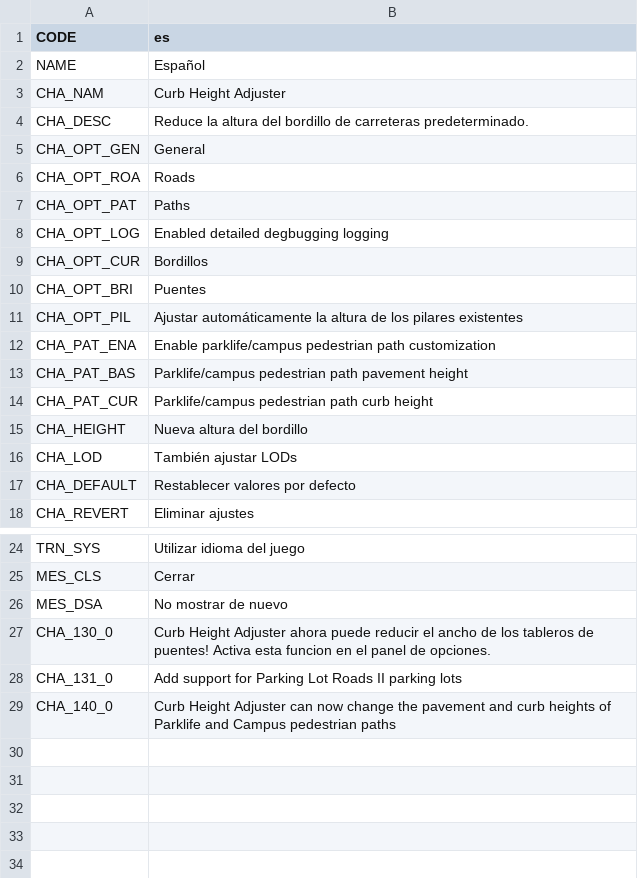
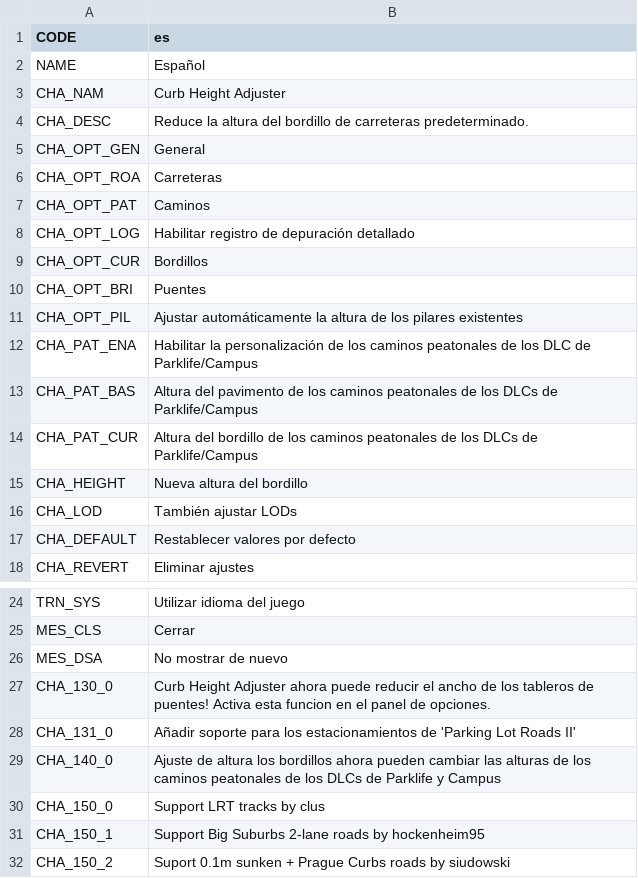
Before and after one commit to algernon-A/CurbHeightAdjuster, a CSV file: Translations/es-ES.csv, drawn as a sheet; only a part is shown, gaps mark what is left out.

Commit message:
Update translations.

```diff
--- a/Translations/es-ES.csv
+++ b/Translations/es-ES.csv
@@ -5,5 +5,5 @@
 "CHA_OPT_GEN","General"
-"CHA_OPT_ROA","Roads"
-"CHA_OPT_PAT","Paths"
-"CHA_OPT_LOG","Enabled detailed degbugging logging"
+"CHA_OPT_ROA","Carreteras"
+"CHA_OPT_PAT","Caminos"
+"CHA_OPT_LOG","Habilitar registro de depuración detallado"
 "CHA_OPT_CUR","Bordillos"
@@ -11,5 +11,5 @@
 "CHA_OPT_PIL","Ajustar automáticamente la altura de los pilares existentes"
-"CHA_PAT_ENA","Enable parklife/campus pedestrian path customization"
-"CHA_PAT_BAS","Parklife/campus pedestrian path pavement height"
-"CHA_PAT_CUR","Parklife/campus pedestrian path curb height"
+"CHA_PAT_ENA","Habilitar la personalización de los caminos peatonales de los DLC de Parklife/Campus"
+"CHA_PAT_BAS","Altura del pavimento de los caminos peatonales de los DLCs de Parklife/Campus"
+"CHA_PAT_CUR","Altura del bordillo de los caminos peatonales de los DLCs de Parklife/Campus"
 "CHA_HEIGHT","Nueva altura del bordillo"
@@ -27,3 +27,6 @@
 "CHA_130_0","Curb Height Adjuster ahora puede reducir el ancho de los tableros de puentes! Activa esta funcion en el panel de opciones."
-"CHA_131_0","Add support for Parking Lot Roads II parking lots"
-"CHA_140_0","Curb Height Adjuster can now change the pavement and curb heights of Parklife and Campus pedestrian paths"
+"CHA_131_0","Añadir soporte para los estacionamientos de 'Parking Lot Roads II'"
+"CHA_140_0","Ajuste de altura los bordillos ahora pueden cambiar las alturas de los caminos peatonales de los DLCs de Parklife y Campus"
+"CHA_150_0","Support LRT tracks by clus"
+"CHA_150_1","Support Big Suburbs 2-lane roads by hockenheim95"
+"CHA_150_2","Suport 0.1m sunken + Prague Curbs roads by siudowski"
```
Also changed, not shown: Translations/de-DE.csv, Translations/fr-FR.csv, 8 other files.
